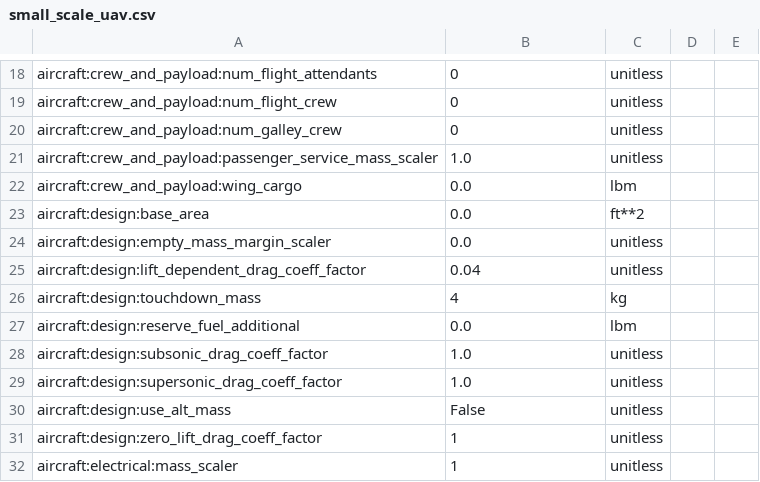
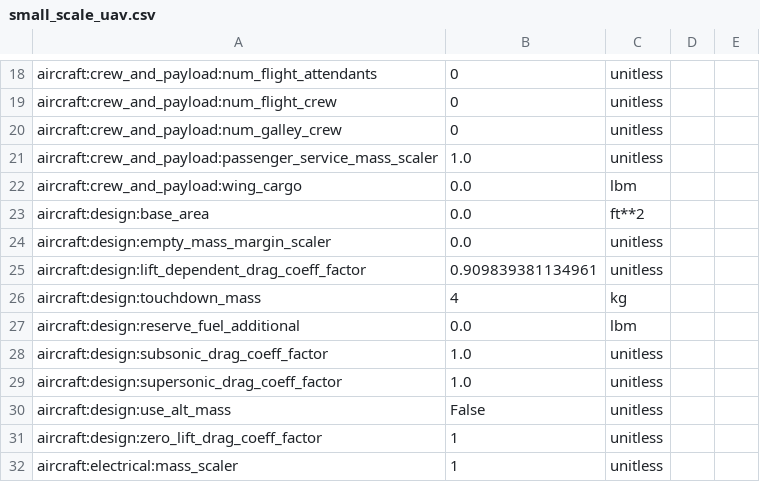
Before and after one commit to OpenMDAO/Aviary, a CSV file: aviary/models/aircraft/test_aircraft/small_scale_uav.csv, drawn as a sheet; only a part is shown, gaps mark what is left out.

```diff
--- a/aviary/models/aircraft/test_aircraft/small_scale_uav.csv
+++ b/aviary/models/aircraft/test_aircraft/small_scale_uav.csv
@@ -24,3 +24,3 @@ aircraft:design:base_area,0.0,ft**2
 aircraft:design:empty_mass_margin_scaler,0.0,unitless
-aircraft:design:lift_dependent_drag_coeff_factor,0.04,unitless
+aircraft:design:lift_dependent_drag_coeff_factor,0.909839381134961,unitless
 aircraft:design:touchdown_mass, 4,kg
```
Also changed, not shown: 7 other files.
